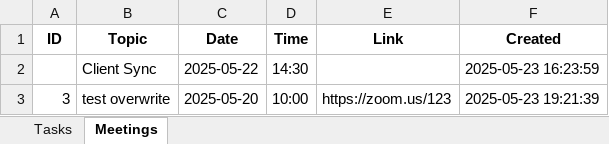
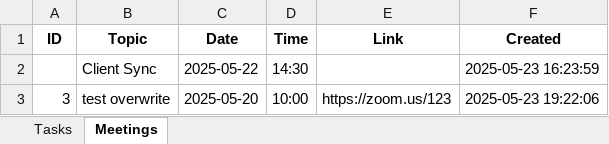
Before and after one commit to peezedabdullah/Oraican-Project-Tracker, an Excel workbook: oraican tracker.xlsx, sheet Meetings, drawn as a sheet; values as stored, in another font and other column widths than the file's, no borders; the diff names each change by its address in the sheet, - before the commit and + after, or states it on an @@ line.

Commit message:
Update oraican_tracker.xlsx

```diff
--- a/oraican tracker.xlsx (sheet Meetings)
+++ b/oraican tracker.xlsx (sheet Meetings)
-F3 (Created): 2025-05-23 19:21:39
+F3 (Created): 2025-05-23 19:22:06
```
